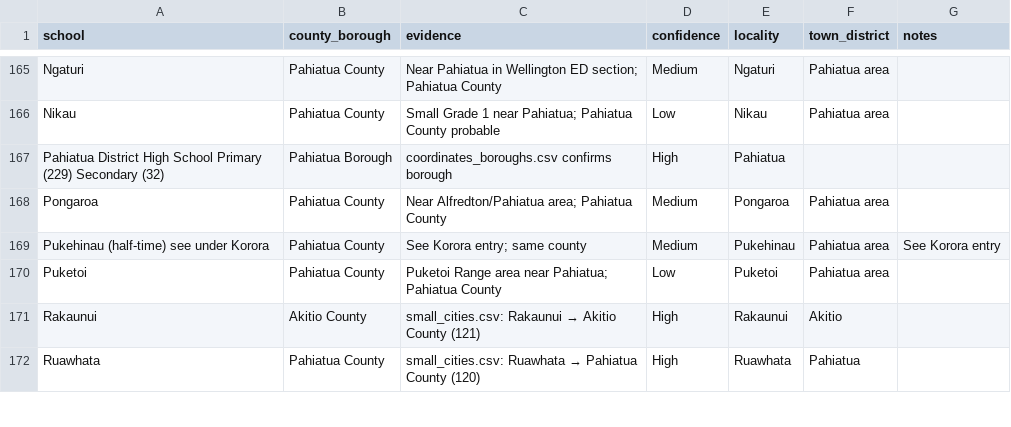
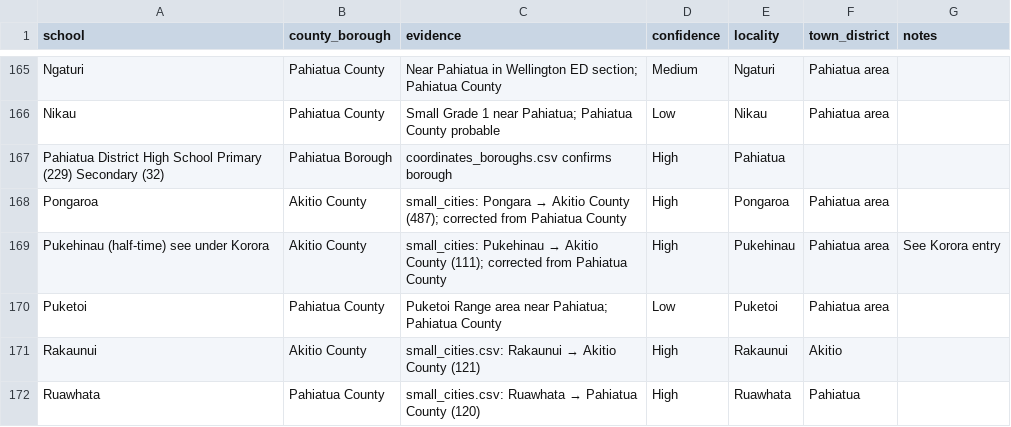
Before and after one commit to spirikahu/NZ_1918, a CSV file: NZ/Schools/Name_Matching_Results/Wellington_county_borough.csv, drawn as a sheet; only a part is shown, gaps mark what is left out.

```diff
--- a/NZ/Schools/Name_Matching_Results/Wellington_county_borough.csv
+++ b/NZ/Schools/Name_Matching_Results/Wellington_county_borough.csv
@@ -167,4 +167,4 @@ Nikau,Pahiatua County,Small Grade 1 near Pahiatua; Pahiatua County probable,Low,
 Pahiatua District High School Primary (229) Secondary (32),Pahiatua Borough,coordinates_boroughs.csv confirms borough,High,Pahiatua,,
-Pongaroa,Pahiatua County,Near Alfredton/Pahiatua area; Pahiatua County,Medium,Pongaroa,Pahiatua area,
-Pukehinau (half-time) see under Korora,Pahiatua County,See Korora entry; same county,Medium,Pukehinau,Pahiatua area,See Korora entry
+Pongaroa,Akitio County,small_cities: Pongara → Akitio County (487); corrected from Pahiatua County,High,Pongaroa,Pahiatua area,
+Pukehinau (half-time) see under Korora,Akitio County,small_cities: Pukehinau → Akitio County (111); corrected from Pahiatua County,High,Pukehinau,Pahiatua area,See Korora entry
 Puketoi,Pahiatua County,Puketoi Range area near Pahiatua; Pahiatua County,Low,Puketoi,Pahiatua area,
```
Also changed, not shown: NZ/Schools/Name_Matching_Results/Nelson_county_borough.csv, NZ/Schools/Name_Matching_Results/Otago_county_borough.csv, 5 other files.
